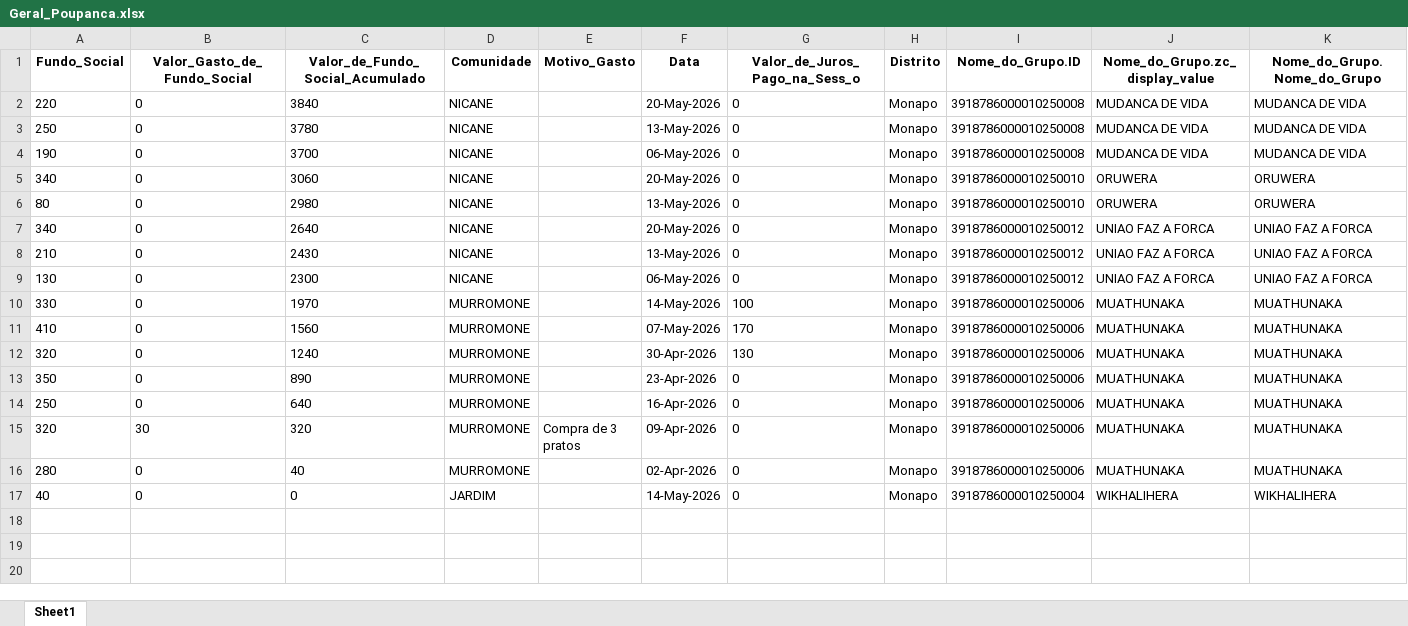
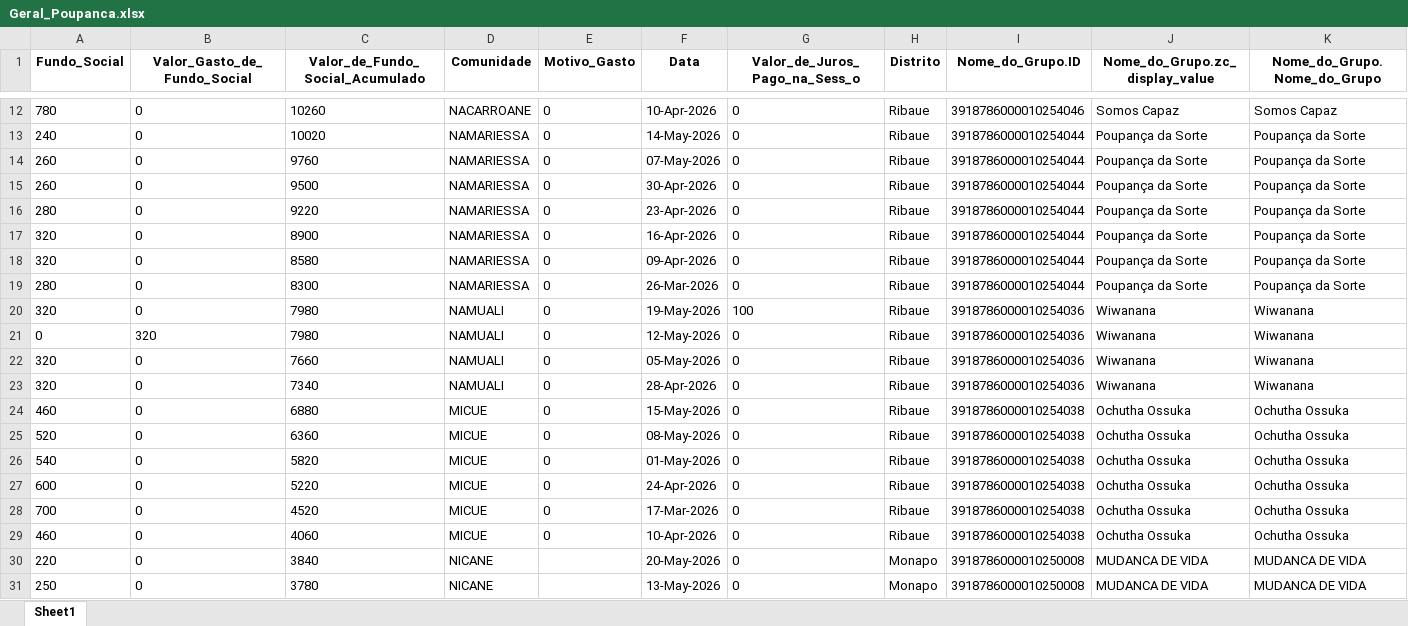
Before and after one commit to muvamis/dash_abrindo_oportunidades_c3, an Excel workbook: Geral_Poupanca.xlsx, sheet Sheet1, drawn as a sheet; only a part is shown, gaps mark what is left out; the shorter side is filled out with more unchanged rows; values as stored, in another font and other column widths than the file's, no borders; rows hold the shown columns only; the diff covers the shown part only; the diff names each change by its address in the sheet, - before the commit and + after, or states it on an @@ line.

```diff
--- a/Geral_Poupanca.xlsx (sheet Sheet1)
+++ b/Geral_Poupanca.xlsx (sheet Sheet1)
+row 12: 780 | 0 | 10260 | NACARROANE | 0 | 10-Apr-2026 | 0 | Ribaue | 3918786000010254046 | Somos Capaz | Somos Capaz
+row 13: 240 | 0 | 10020 | NAMARIESSA | 0 | 14-May-2026 | 0 | Ribaue | 3918786000010254044 | Poupança da Sorte | Poupança da Sorte
+row 14: 260 | 0 | 9760 | NAMARIESSA | 0 | 07-May-2026 | 0 | Ribaue | 3918786000010254044 | Poupança da Sorte | Poupança da Sorte
+row 15: 260 | 0 | 9500 | NAMARIESSA | 0 | 30-Apr-2026 | 0 | Ribaue | 3918786000010254044 | Poupança da Sorte | Poupança da Sorte
+row 16: 280 | 0 | 9220 | NAMARIESSA | 0 | 23-Apr-2026 | 0 | Ribaue | 3918786000010254044 | Poupança da Sorte | Poupança da Sorte
+row 17: 320 | 0 | 8900 | NAMARIESSA | 0 | 16-Apr-2026 | 0 | Ribaue | 3918786000010254044 | Poupança da Sorte | Poupança da Sorte
+row 18: 320 | 0 | 8580 | NAMARIESSA | 0 | 09-Apr-2026 | 0 | Ribaue | 3918786000010254044 | Poupança da Sorte | Poupança da Sorte
+row 19: 280 | 0 | 8300 | NAMARIESSA | 0 | 26-Mar-2026 | 0 | Ribaue | 3918786000010254044 | Poupança da Sorte | Poupança da Sorte
+row 20: 320 | 0 | 7980 | NAMUALI | 0 | 19-May-2026 | 100 | Ribaue | 3918786000010254036 | Wiwanana | Wiwanana
+row 21: 0 | 320 | 7980 | NAMUALI | 0 | 12-May-2026 | 0 | Ribaue | 3918786000010254036 | Wiwanana | Wiwanana
+row 22: 320 | 0 | 7660 | NAMUALI | 0 | 05-May-2026 | 0 | Ribaue | 3918786000010254036 | Wiwanana | Wiwanana
+row 23: 320 | 0 | 7340 | NAMUALI | 0 | 28-Apr-2026 | 0 | Ribaue | 3918786000010254036 | Wiwanana | Wiwanana
+row 24: 460 | 0 | 6880 | MICUE | 0 | 15-May-2026 | 0 | Ribaue | 3918786000010254038 | Ochutha Ossuka | Ochutha Ossuka
+row 25: 520 | 0 | 6360 | MICUE | 0 | 08-May-2026 | 0 | Ribaue | 3918786000010254038 | Ochutha Ossuka | Ochutha Ossuka
+row 26: 540 | 0 | 5820 | MICUE | 0 | 01-May-2026 | 0 | Ribaue | 3918786000010254038 | Ochutha Ossuka | Ochutha Ossuka
+row 27: 600 | 0 | 5220 | MICUE | 0 | 24-Apr-2026 | 0 | Ribaue | 3918786000010254038 | Ochutha Ossuka | Ochutha Ossuka
+row 28: 700 | 0 | 4520 | MICUE | 0 | 17-Mar-2026 | 0 | Ribaue | 3918786000010254038 | Ochutha Ossuka | Ochutha Ossuka
+row 29: 460 | 0 | 4060 | MICUE | 0 | 10-Apr-2026 | 0 | Ribaue | 3918786000010254038 | Ochutha Ossuka | Ochutha Ossuka
```
Also changed, not shown: 10 added rows elsewhere in this sheet, Grupos_Poupanca.xlsx, Presencas_BPA.xlsx, 4 other files.
